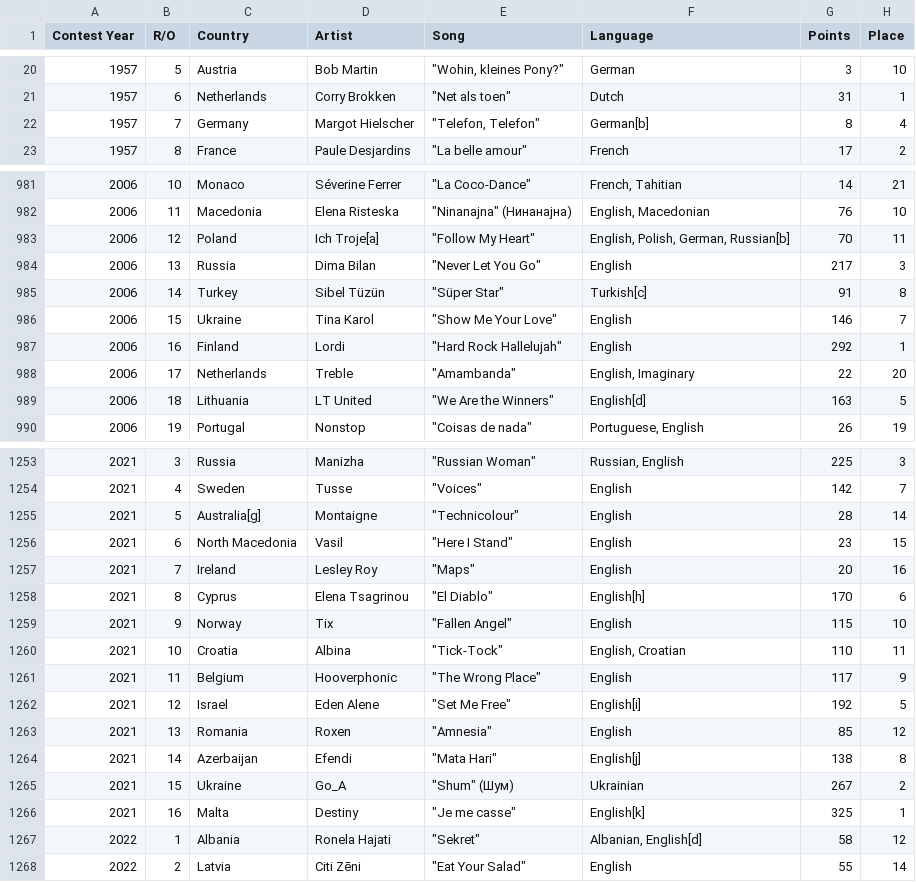
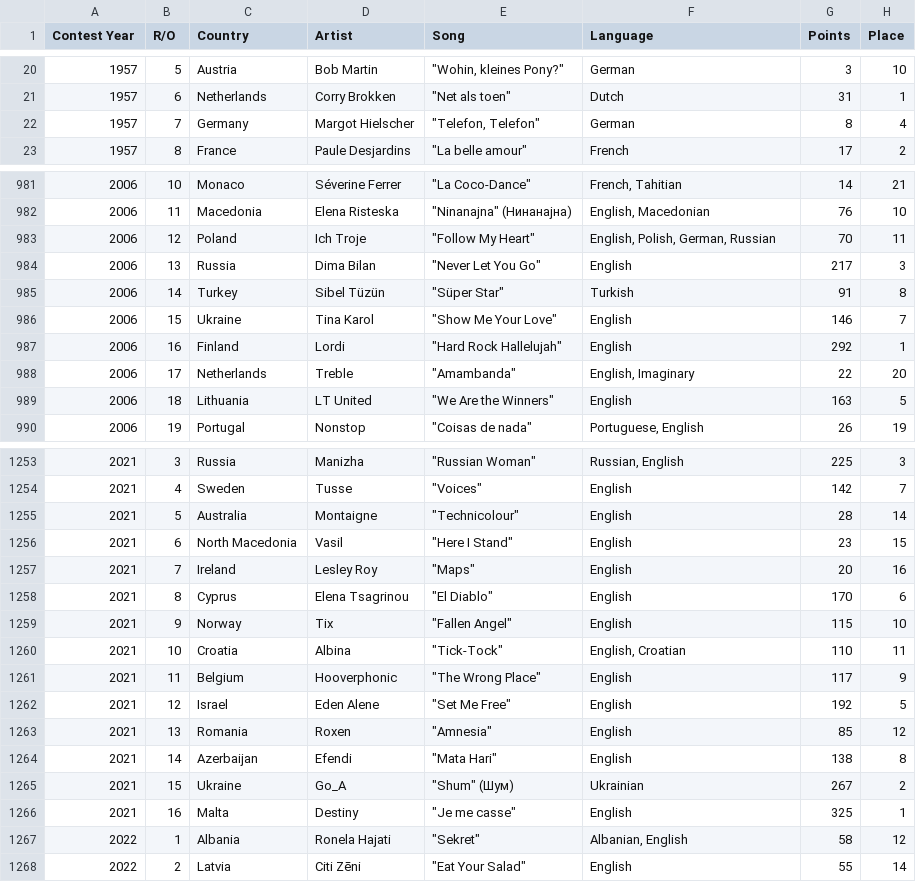
Before and after one commit to dal5/eurovision-stats-scraper, a CSV file: euro_pop.csv, drawn as a sheet; only a part is shown, gaps mark what is left out; the diff covers the shown part only.

Commit message:
Avoid semi tables, remove citations from dataset

```diff
--- a/euro_pop.csv
+++ b/euro_pop.csv
@@ -21,3 +21,3 @@ Contest Year,R/O,Country,Artist,Song,Language,Points,Place
 1957,6,Netherlands,Corry Brokken,"""Net als toen""",Dutch,31,1
-1957,7,Germany,Margot Hielscher,"""Telefon, Telefon""",German[b],8,4
+1957,7,Germany,Margot Hielscher,"""Telefon, Telefon""",German,8,4
 1957,8,France,Paule Desjardins,"""La belle amour""",French,17,2
@@ -982,5 +982,5 @@ Contest Year,R/O,Country,Artist,Song,Language,Points,Place
 2006,11,Macedonia,Elena Risteska,"""Ninanajna"" (Нинанајна)","English, Macedonian",76,10
-2006,12,Poland,Ich Troje[a],"""Follow My Heart""","English, Polish, German, Russian[b]",70,11
+2006,12,Poland,Ich Troje,"""Follow My Heart""","English, Polish, German, Russian",70,11
 2006,13,Russia,Dima Bilan,"""Never Let You Go""",English,217,3
-2006,14,Turkey,Sibel Tüzün,"""Süper Star""",Turkish[c],91,8
+2006,14,Turkey,Sibel Tüzün,"""Süper Star""",Turkish,91,8
 2006,15,Ukraine,Tina Karol,"""Show Me Your Love""",English,146,7
@@ -988,3 +988,3 @@ Contest Year,R/O,Country,Artist,Song,Language,Points,Place
 2006,17,Netherlands,Treble,"""Amambanda""","English, Imaginary",22,20
-2006,18,Lithuania,LT United,"""We Are the Winners""",English[d],163,5
+2006,18,Lithuania,LT United,"""We Are the Winners""",English,163,5
 2006,19,Portugal,Nonstop,"""Coisas de nada""","Portuguese, English",26,19
@@ -1254,6 +1254,6 @@ Contest Year,R/O,Country,Artist,Song,Language,Points,Place
 2021,4,Sweden,Tusse,"""Voices""",English,142,7
-2021,5,Australia[g],Montaigne,"""Technicolour""",English,28,14
+2021,5,Australia,Montaigne,"""Technicolour""",English,28,14
 2021,6,North Macedonia,Vasil,"""Here I Stand""",English,23,15
 2021,7,Ireland,Lesley Roy,"""Maps""",English,20,16
-2021,8,Cyprus,Elena Tsagrinou,"""El Diablo""",English[h],170,6
+2021,8,Cyprus,Elena Tsagrinou,"""El Diablo""",English,170,6
 2021,9,Norway,Tix,"""Fallen Angel""",English,115,10
@@ -1261,8 +1261,8 @@ Contest Year,R/O,Country,Artist,Song,Language,Points,Place
 2021,11,Belgium,Hooverphonic,"""The Wrong Place""",English,117,9
-2021,12,Israel,Eden Alene,"""Set Me Free""",English[i],192,5
+2021,12,Israel,Eden Alene,"""Set Me Free""",English,192,5
 2021,13,Romania,Roxen,"""Amnesia""",English,85,12
-2021,14,Azerbaijan,Efendi,"""Mata Hari""",English[j],138,8
+2021,14,Azerbaijan,Efendi,"""Mata Hari""",English,138,8
 2021,15,Ukraine,Go_A,"""Shum"" (Шум)",Ukrainian,267,2
-2021,16,Malta,Destiny,"""Je me casse""",English[k],325,1
-2022,1,Albania,Ronela Hajati,"""Sekret""","Albanian, English[d]",58,12
+2021,16,Malta,Destiny,"""Je me casse""",English,325,1
+2022,1,Albania,Ronela Hajati,"""Sekret""","Albanian, English",58,12
 2022,2,Latvia,Citi Zēni,"""Eat Your Salad""",English,55,14
```
Also changed, not shown: 65 edited cells elsewhere in this file, 1 other file.
